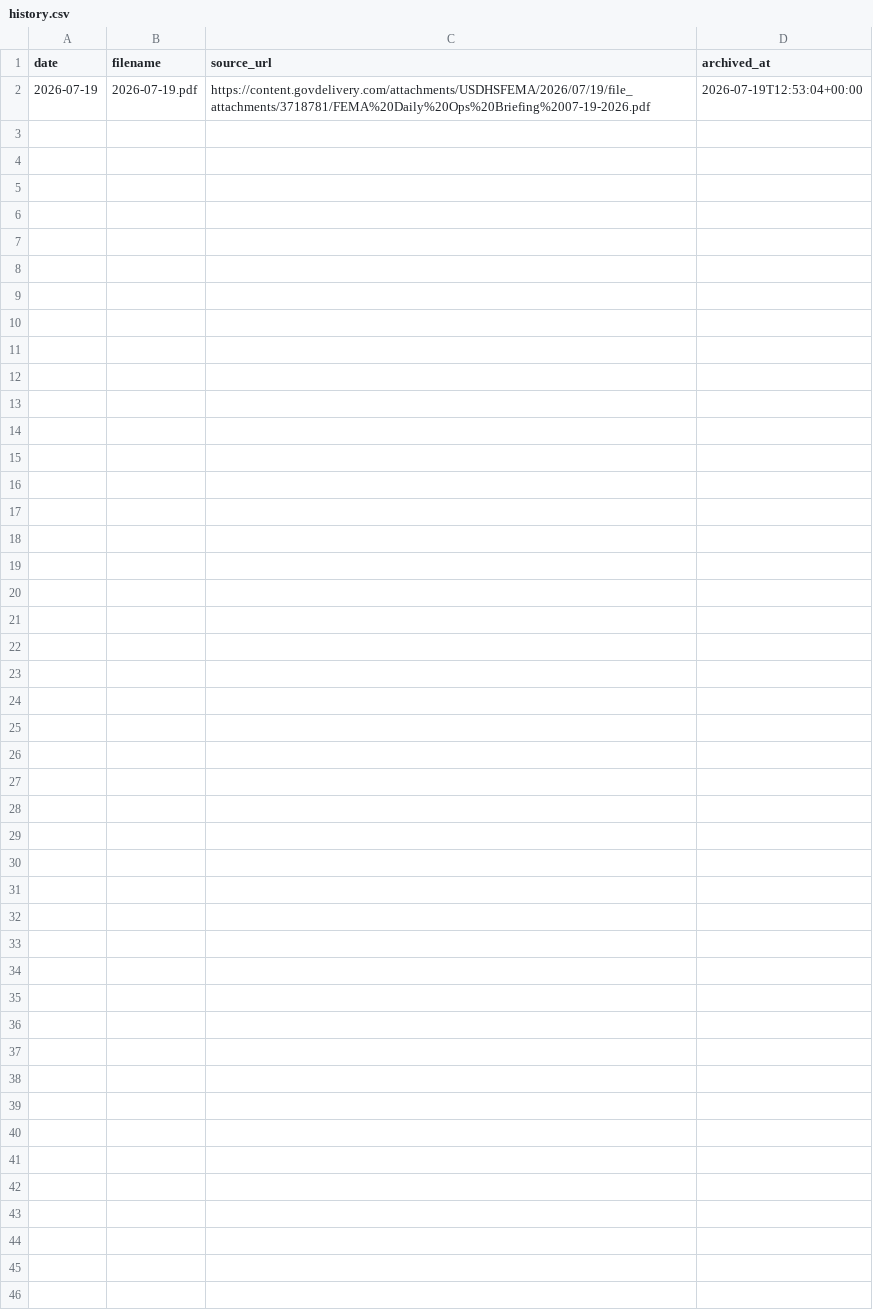
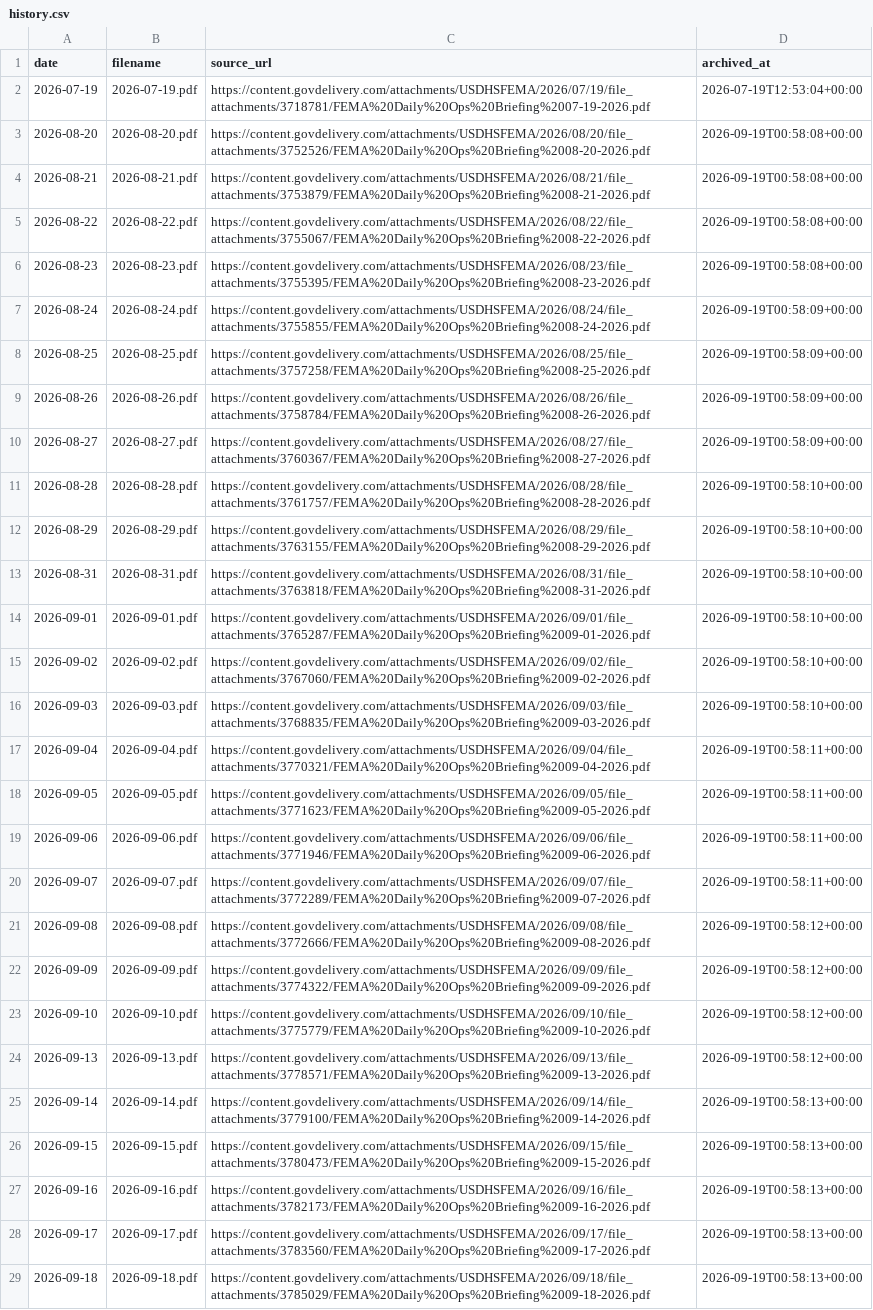
Before and after one commit to Phenom1881/disaster-data, a CSV file: archive/ops-briefings/history.csv, drawn as a sheet.

```diff
--- a/archive/ops-briefings/history.csv
+++ b/archive/ops-briefings/history.csv
@@ -2 +2,28 @@ date,filename,source_url,archived_at
 2026-07-19,2026-07-19.pdf,https://content.govdelivery.com/attachments/USDHSFEMA/2026/07/19/file_attachments/3718781/FEMA%20Daily%20Ops%20Briefing%2007-19-2026.pdf,2026-07-19T12:53:04+00:00
+2026-08-20,2026-08-20.pdf,https://content.govdelivery.com/attachments/USDHSFEMA/2026/08/20/file_attachments/3752526/FEMA%20Daily%20Ops%20Briefing%2008-20-2026.pdf,2026-09-19T00:58:08+00:00
+2026-08-21,2026-08-21.pdf,https://content.govdelivery.com/attachments/USDHSFEMA/2026/08/21/file_attachments/3753879/FEMA%20Daily%20Ops%20Briefing%2008-21-2026.pdf,2026-09-19T00:58:08+00:00
+2026-08-22,2026-08-22.pdf,https://content.govdelivery.com/attachments/USDHSFEMA/2026/08/22/file_attachments/3755067/FEMA%20Daily%20Ops%20Briefing%2008-22-2026.pdf,2026-09-19T00:58:08+00:00
+2026-08-23,2026-08-23.pdf,https://content.govdelivery.com/attachments/USDHSFEMA/2026/08/23/file_attachments/3755395/FEMA%20Daily%20Ops%20Briefing%2008-23-2026.pdf,2026-09-19T00:58:08+00:00
+2026-08-24,2026-08-24.pdf,https://content.govdelivery.com/attachments/USDHSFEMA/2026/08/24/file_attachments/3755855/FEMA%20Daily%20Ops%20Briefing%2008-24-2026.pdf,2026-09-19T00:58:09+00:00
+2026-08-25,2026-08-25.pdf,https://content.govdelivery.com/attachments/USDHSFEMA/2026/08/25/file_attachments/3757258/FEMA%20Daily%20Ops%20Briefing%2008-25-2026.pdf,2026-09-19T00:58:09+00:00
+2026-08-26,2026-08-26.pdf,https://content.govdelivery.com/attachments/USDHSFEMA/2026/08/26/file_attachments/3758784/FEMA%20Daily%20Ops%20Briefing%2008-26-2026.pdf,2026-09-19T00:58:09+00:00
+2026-08-27,2026-08-27.pdf,https://content.govdelivery.com/attachments/USDHSFEMA/2026/08/27/file_attachments/3760367/FEMA%20Daily%20Ops%20Briefing%2008-27-2026.pdf,2026-09-19T00:58:09+00:00
+2026-08-28,2026-08-28.pdf,https://content.govdelivery.com/attachments/USDHSFEMA/2026/08/28/file_attachments/3761757/FEMA%20Daily%20Ops%20Briefing%2008-28-2026.pdf,2026-09-19T00:58:10+00:00
+2026-08-29,2026-08-29.pdf,https://content.govdelivery.com/attachments/USDHSFEMA/2026/08/29/file_attachments/3763155/FEMA%20Daily%20Ops%20Briefing%2008-29-2026.pdf,2026-09-19T00:58:10+00:00
+2026-08-31,2026-08-31.pdf,https://content.govdelivery.com/attachments/USDHSFEMA/2026/08/31/file_attachments/3763818/FEMA%20Daily%20Ops%20Briefing%2008-31-2026.pdf,2026-09-19T00:58:10+00:00
+2026-09-01,2026-09-01.pdf,https://content.govdelivery.com/attachments/USDHSFEMA/2026/09/01/file_attachments/3765287/FEMA%20Daily%20Ops%20Briefing%2009-01-2026.pdf,2026-09-19T00:58:10+00:00
+2026-09-02,2026-09-02.pdf,https://content.govdelivery.com/attachments/USDHSFEMA/2026/09/02/file_attachments/3767060/FEMA%20Daily%20Ops%20Briefing%2009-02-2026.pdf,2026-09-19T00:58:10+00:00
+2026-09-03,2026-09-03.pdf,https://content.govdelivery.com/attachments/USDHSFEMA/2026/09/03/file_attachments/3768835/FEMA%20Daily%20Ops%20Briefing%2009-03-2026.pdf,2026-09-19T00:58:10+00:00
+2026-09-04,2026-09-04.pdf,https://content.govdelivery.com/attachments/USDHSFEMA/2026/09/04/file_attachments/3770321/FEMA%20Daily%20Ops%20Briefing%2009-04-2026.pdf,2026-09-19T00:58:11+00:00
+2026-09-05,2026-09-05.pdf,https://content.govdelivery.com/attachments/USDHSFEMA/2026/09/05/file_attachments/3771623/FEMA%20Daily%20Ops%20Briefing%2009-05-2026.pdf,2026-09-19T00:58:11+00:00
+2026-09-06,2026-09-06.pdf,https://content.govdelivery.com/attachments/USDHSFEMA/2026/09/06/file_attachments/3771946/FEMA%20Daily%20Ops%20Briefing%2009-06-2026.pdf,2026-09-19T00:58:11+00:00
+2026-09-07,2026-09-07.pdf,https://content.govdelivery.com/attachments/USDHSFEMA/2026/09/07/file_attachments/3772289/FEMA%20Daily%20Ops%20Briefing%2009-07-2026.pdf,2026-09-19T00:58:11+00:00
+2026-09-08,2026-09-08.pdf,https://content.govdelivery.com/attachments/USDHSFEMA/2026/09/08/file_attachments/3772666/FEMA%20Daily%20Ops%20Briefing%2009-08-2026.pdf,2026-09-19T00:58:12+00:00
+2026-09-09,2026-09-09.pdf,https://content.govdelivery.com/attachments/USDHSFEMA/2026/09/09/file_attachments/3774322/FEMA%20Daily%20Ops%20Briefing%2009-09-2026.pdf,2026-09-19T00:58:12+00:00
+2026-09-10,2026-09-10.pdf,https://content.govdelivery.com/attachments/USDHSFEMA/2026/09/10/file_attachments/3775779/FEMA%20Daily%20Ops%20Briefing%2009-10-2026.pdf,2026-09-19T00:58:12+00:00
+2026-09-13,2026-09-13.pdf,https://content.govdelivery.com/attachments/USDHSFEMA/2026/09/13/file_attachments/3778571/FEMA%20Daily%20Ops%20Briefing%2009-13-2026.pdf,2026-09-19T00:58:12+00:00
+2026-09-14,2026-09-14.pdf,https://content.govdelivery.com/attachments/USDHSFEMA/2026/09/14/file_attachments/3779100/FEMA%20Daily%20Ops%20Briefing%2009-14-2026.pdf,2026-09-19T00:58:13+00:00
+2026-09-15,2026-09-15.pdf,https://content.govdelivery.com/attachments/USDHSFEMA/2026/09/15/file_attachments/3780473/FEMA%20Daily%20Ops%20Briefing%2009-15-2026.pdf,2026-09-19T00:58:13+00:00
+2026-09-16,2026-09-16.pdf,https://content.govdelivery.com/attachments/USDHSFEMA/2026/09/16/file_attachments/3782173/FEMA%20Daily%20Ops%20Briefing%2009-16-2026.pdf,2026-09-19T00:58:13+00:00
+2026-09-17,2026-09-17.pdf,https://content.govdelivery.com/attachments/USDHSFEMA/2026/09/17/file_attachments/3783560/FEMA%20Daily%20Ops%20Briefing%2009-17-2026.pdf,2026-09-19T00:58:13+00:00
+2026-09-18,2026-09-18.pdf,https://content.govdelivery.com/attachments/USDHSFEMA/2026/09/18/file_attachments/3785029/FEMA%20Daily%20Ops%20Briefing%2009-18-2026.pdf,2026-09-19T00:58:13+00:00
```
Also changed, not shown: 58 other files.
